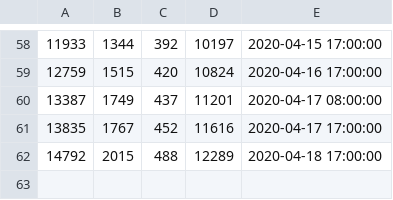
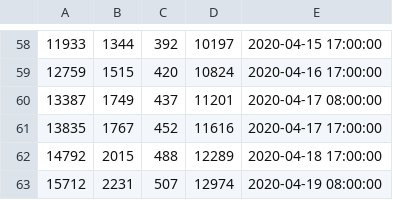
Before and after one commit to dinaeshsugumaran/Covid_19_India, a CSV file: data/all_date.csv, drawn as a sheet; only a part is shown, gaps mark what is left out; the diff names each change by its address in the sheet, - before the commit and + after, or states it on an @@ line.

Commit message:
Daily_Data_updation
Added new data

```diff
--- a/data/all_date.csv
+++ b/data/all_date.csv
+row 63: 15712 | 2231 | 507 | 12974 | 2020-04-19 08:00:00
```
Also changed, not shown: 3 other files.
